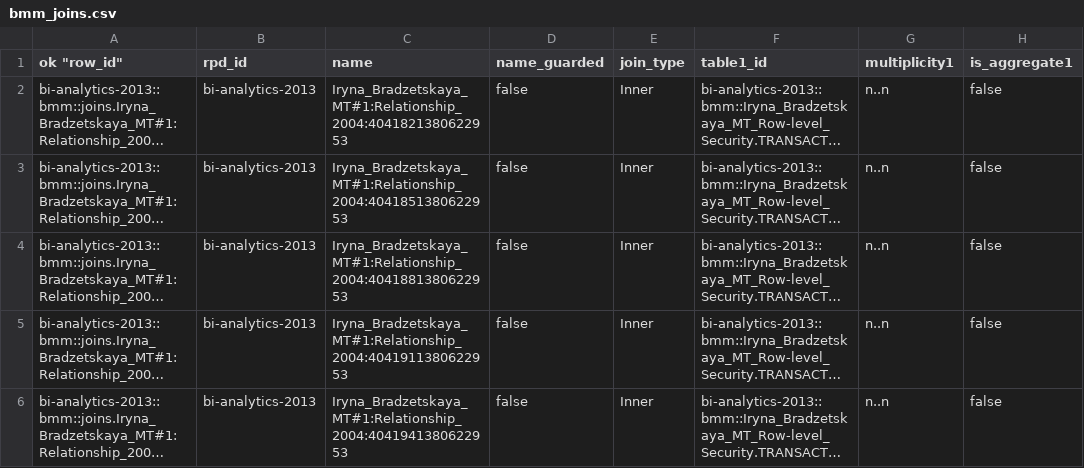
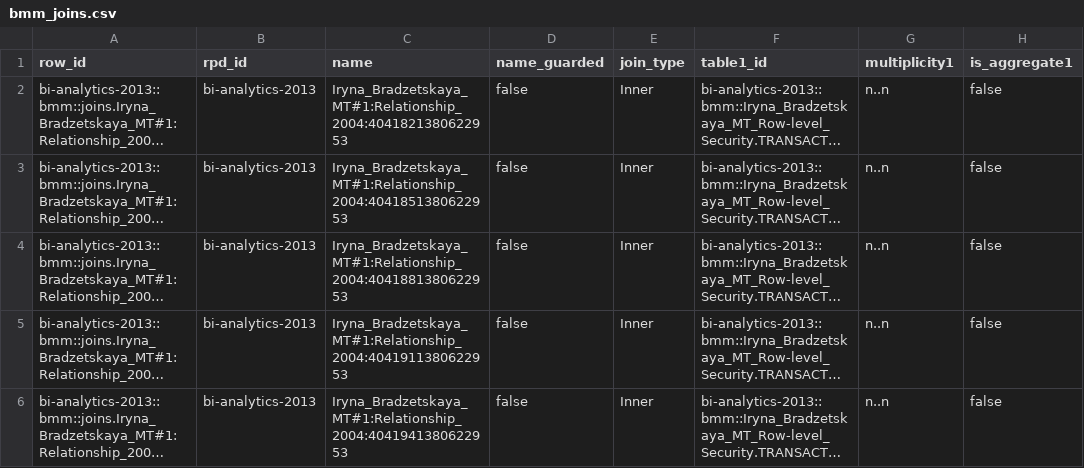
Before and after one commit to kamalkantsingh10/POC-RPD, a CSV file: estate/knowledge-base/bmm_joins.csv, drawn as a sheet; only a part is shown; long unchanged cells end in …; the diff names each change by its address in the sheet, - before the commit and + after, or states it on an @@ line.

```diff
--- a/estate/knowledge-base/bmm_joins.csv
+++ b/estate/knowledge-base/bmm_joins.csv
-A1: ok "row_id"
+A1: row_id
```
Also changed, not shown: estate/knowledge-base/manifest.csv, estate/knowledge-base/physical_tables.csv, 20 other files.
